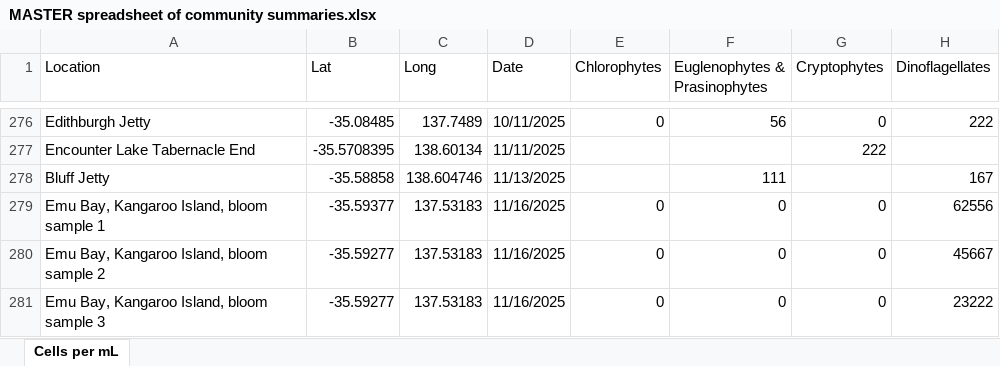
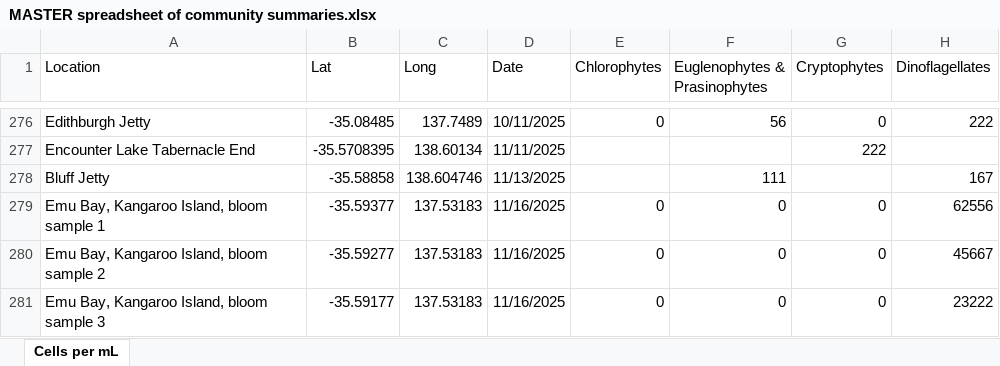
Before and after one commit to LukeMosley/SA_Algal_Bloom, an Excel workbook: MASTER spreadsheet of community summaries.xlsx, sheet Cells per mL, drawn as a sheet; only a part is shown, gaps mark what is left out; values as stored, in another font and other column widths than the file's, no borders; the diff names each change by its address in the sheet, - before the commit and + after, or states it on an @@ line.

Commit message:
Add files via upload

```diff
--- a/MASTER spreadsheet of community summaries.xlsx (sheet Cells per mL)
+++ b/MASTER spreadsheet of community summaries.xlsx (sheet Cells per mL)
-B281 (Lat): -35.59277
+B281 (Lat): -35.59177
```
